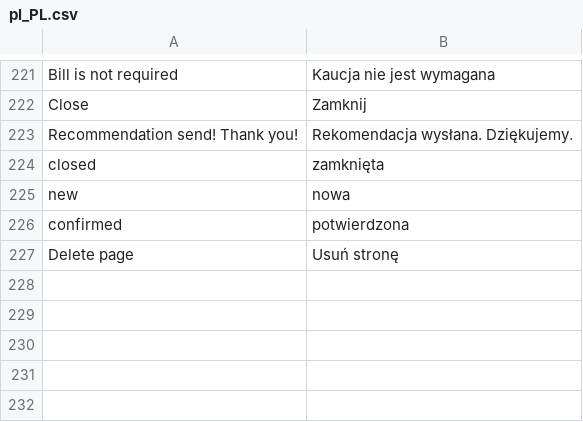
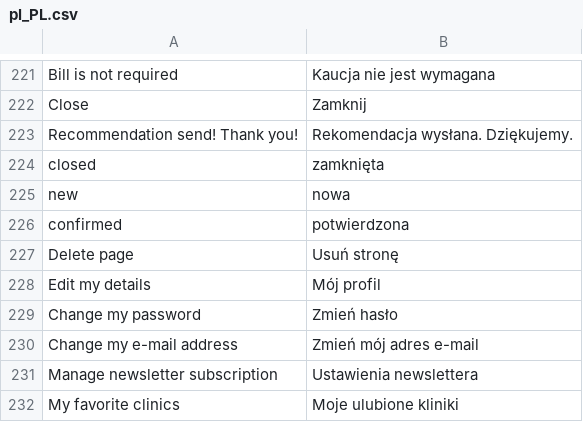
Before and after one commit to karolek/Trendmed, a CSV file: data/languages/pl_PL.csv, drawn as a sheet; only a part is shown, gaps mark what is left out.

```diff
--- a/data/languages/pl_PL.csv
+++ b/data/languages/pl_PL.csv
@@ -227 +227,6 @@ confirmed;potwierdzona
 Delete page;Usuń stronę
+Edit my details;Mój profil
+Change my password;Zmień hasło
+Change my e-mail address;Zmień mój adres e-mail
+Manage newsletter subscription;Ustawienia newslettera
+My favorite clinics;Moje ulubione kliniki
```
Also changed, not shown: 2 other files.
